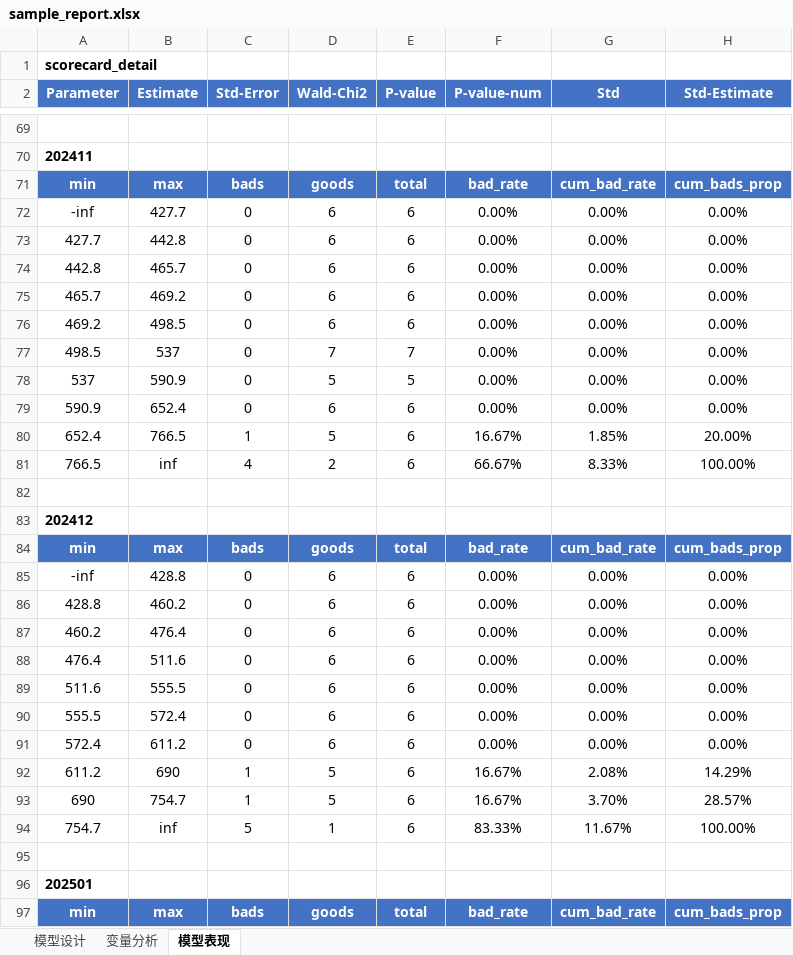
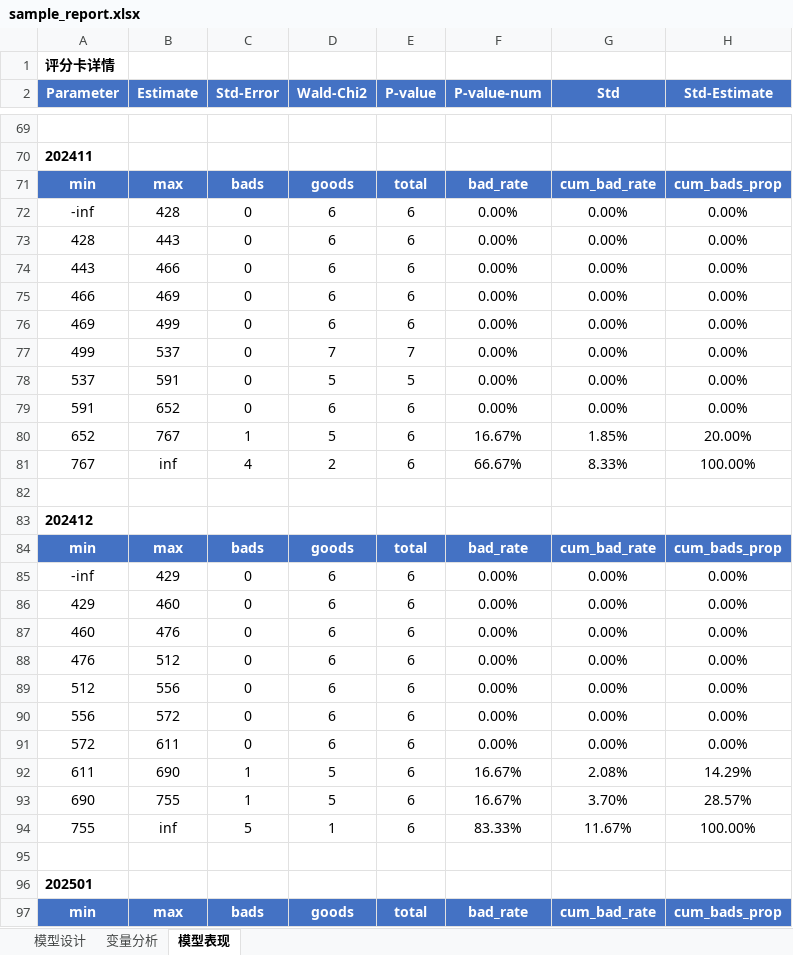
Before and after one commit to jolemon/ModelPipeline, an Excel workbook: sample_report.xlsx, sheet 模型表现, drawn as a sheet; only a part is shown, gaps mark what is left out; values as stored, in another font and other column widths than the file's, no borders; conditional formats not drawn; the diff covers the shown part only; the diff names each change by its address in the sheet, - before the commit and + after, or states it on an @@ line.

Commit message:
refactor: Sheet 2 section names → 变量总览 / Top10 单变量 WOE 分箱分析
All section titles now use Chinese labels:
- Sheet 1: 样本分区分布 / 样本建模分
- Sheet 2: 变量总览 / Top10 单变量 WOE 分箱分析
- Sheet 3: 评分卡详情 / 建模样本集效果 / 回溯效果 / 分箱表现

```diff
--- a/sample_report.xlsx (sheet 模型表现)
+++ b/sample_report.xlsx (sheet 模型表现)
-A1 (Parameter): scorecard_detail
+A1 (Parameter): 评分卡详情
-B72 (Estimate): 427.7
+B72 (Estimate): 428
-A73 (Parameter): 427.7
+A73 (Parameter): 428
-B73 (Estimate): 442.8
+B73 (Estimate): 443
-A74 (Parameter): 442.8
+A74 (Parameter): 443
-B74 (Estimate): 465.7
+B74 (Estimate): 466
-A75 (Parameter): 465.7
+A75 (Parameter): 466
-B75 (Estimate): 469.2
+B75 (Estimate): 469
-A76 (Parameter): 469.2
+A76 (Parameter): 469
-B76 (Estimate): 498.5
+B76 (Estimate): 499
-A77 (Parameter): 498.5
+A77 (Parameter): 499
-B78 (Estimate): 590.9
+B78 (Estimate): 591
-A79 (Parameter): 590.9
+A79 (Parameter): 591
-B79 (Estimate): 652.4
+B79 (Estimate): 652
-A80 (Parameter): 652.4
+A80 (Parameter): 652
-B80 (Estimate): 766.5
+B80 (Estimate): 767
-A81 (Parameter): 766.5
+A81 (Parameter): 767
-B85 (Estimate): 428.8
+B85 (Estimate): 429
-A86 (Parameter): 428.8
+A86 (Parameter): 429
-B86 (Estimate): 460.2
+B86 (Estimate): 460
-A87 (Parameter): 460.2
+A87 (Parameter): 460
-B87 (Estimate): 476.4
+B87 (Estimate): 476
-A88 (Parameter): 476.4
+A88 (Parameter): 476
-B88 (Estimate): 511.6
+B88 (Estimate): 512
-A89 (Parameter): 511.6
+A89 (Parameter): 512
-B89 (Estimate): 555.5
+B89 (Estimate): 556
-A90 (Parameter): 555.5
+A90 (Parameter): 556
-B90 (Estimate): 572.4
+B90 (Estimate): 572
-A91 (Parameter): 572.4
+A91 (Parameter): 572
-B91 (Estimate): 611.2
+B91 (Estimate): 611
-A92 (Parameter): 611.2
+A92 (Parameter): 611
-B93 (Estimate): 754.7
+B93 (Estimate): 755
-A94 (Parameter): 754.7
+A94 (Parameter): 755
```
Also changed, not shown: 128 edited cells elsewhere in this sheet, sheet 模型设计, sheet 变量分析, 3 other files.
